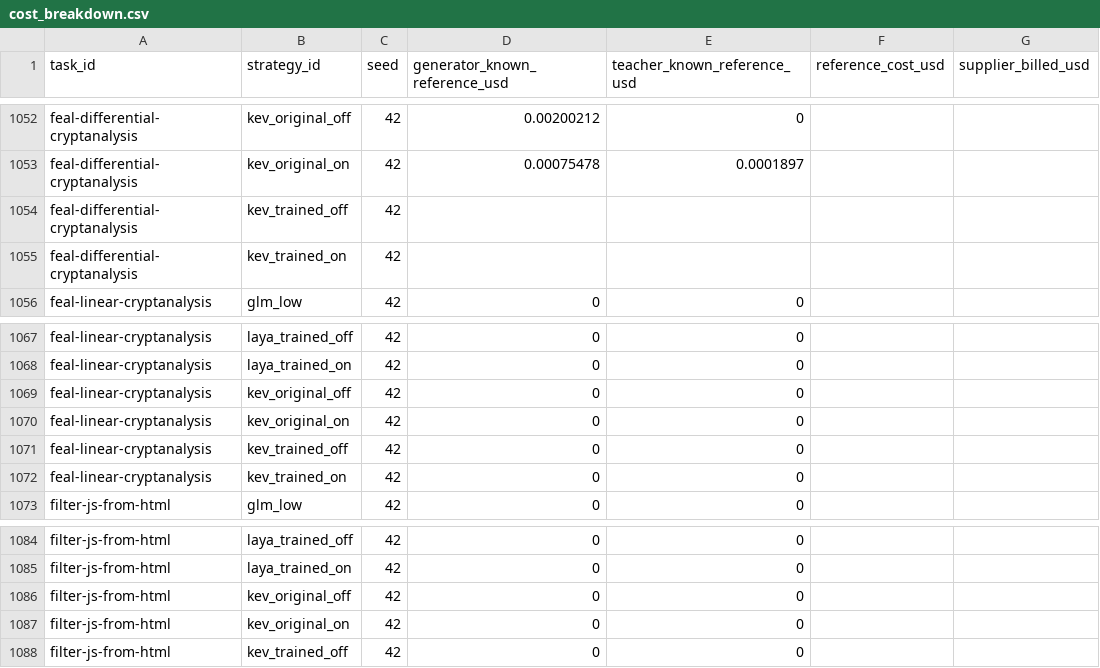
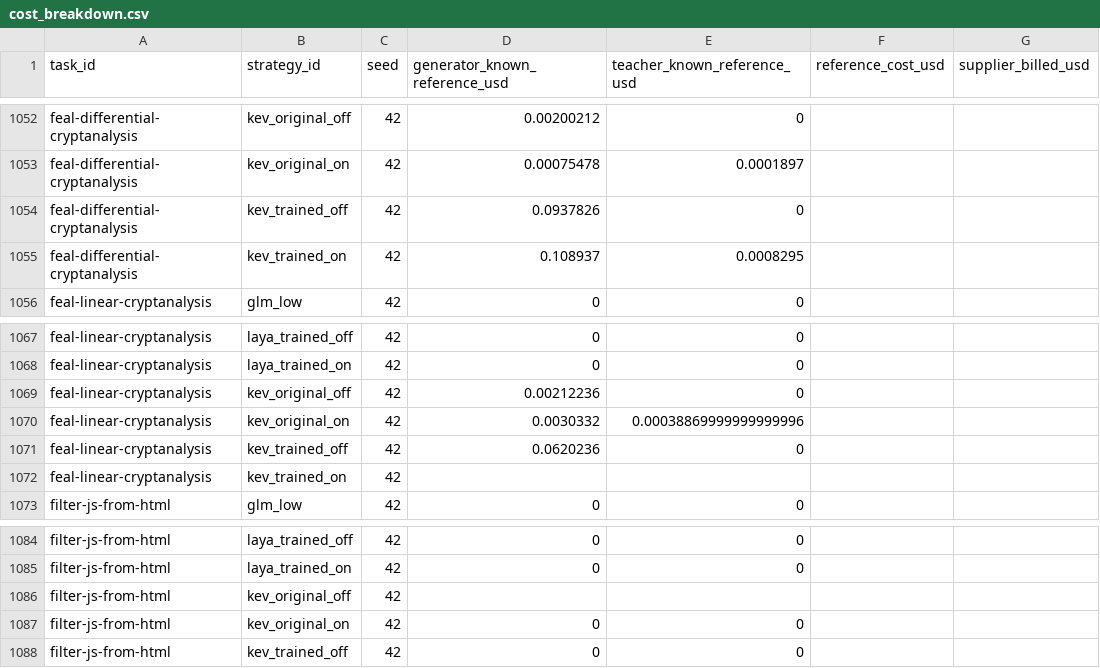
Before and after one commit to sxyq/modelrouter, a CSV file: our-project/results/benchmark/rq1/terminal-bench-2.0/20261108-v9-rq1-glm/metrics/cost_breakdown.csv, drawn as a sheet; only a part is shown, gaps mark what is left out; the diff names each change by its address in the sheet, - before the commit and + after, or states it on an @@ line.

```diff
--- a/our-project/results/benchmark/rq1/terminal-bench-2.0/20261108-v9-rq1-glm/metrics/cost_breakdown.csv
+++ b/our-project/results/benchmark/rq1/terminal-bench-2.0/20261108-v9-rq1-glm/metrics/cost_breakdown.csv
-D1054 (generator_known_reference_usd): (empty)
+D1054 (generator_known_reference_usd): 0.0937826
-E1054 (teacher_known_reference_usd): (empty)
+E1054 (teacher_known_reference_usd): 0
-D1055 (generator_known_reference_usd): (empty)
+D1055 (generator_known_reference_usd): 0.108937
-E1055 (teacher_known_reference_usd): (empty)
+E1055 (teacher_known_reference_usd): 0.0008295
-D1069 (generator_known_reference_usd): 0
+D1069 (generator_known_reference_usd): 0.00212236
-D1070 (generator_known_reference_usd): 0
+D1070 (generator_known_reference_usd): 0.0030332
-E1070 (teacher_known_reference_usd): 0
+E1070 (teacher_known_reference_usd): 0.00038869999999999996
-D1071 (generator_known_reference_usd): 0
+D1071 (generator_known_reference_usd): 0.0620236
-D1072 (generator_known_reference_usd): 0
+D1072 (generator_known_reference_usd): (empty)
-E1072 (teacher_known_reference_usd): 0
+E1072 (teacher_known_reference_usd): (empty)
-D1086 (generator_known_reference_usd): 0
+D1086 (generator_known_reference_usd): (empty)
-E1086 (teacher_known_reference_usd): 0
+E1086 (teacher_known_reference_usd): (empty)
```
Also changed, not shown: our-project/results/benchmark/rq1/terminal-bench-2.0/20261108-v9-rq1-glm/metrics/per_strategy.csv, our-project/results/benchmark/rq1/terminal-bench-2.0/20261108-v9-rq1-glm/metrics/per_task.csv, 50 other files.
